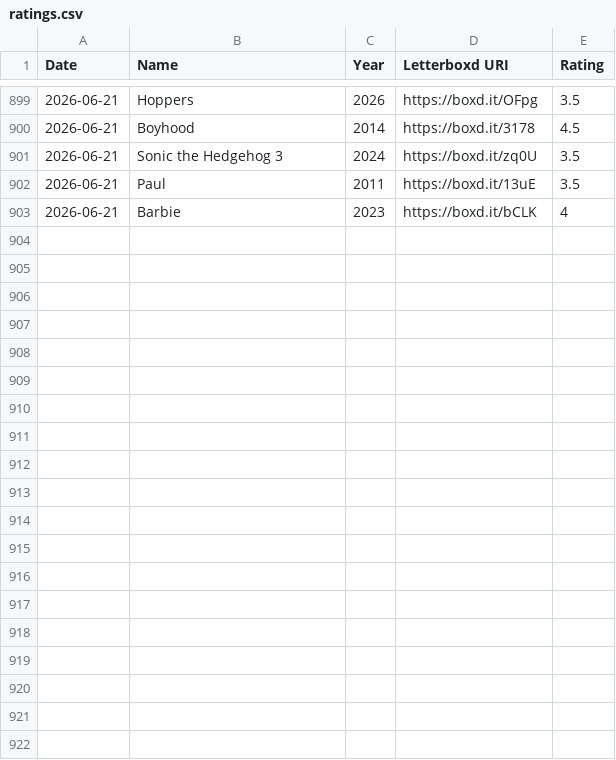
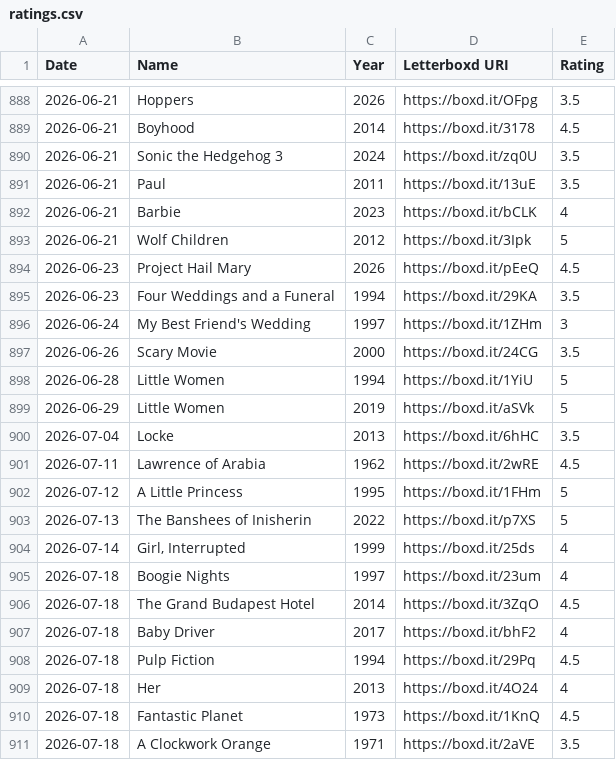
Before and after one commit to nowaymyname27/jose-games, a CSV file: public/data/ratings.csv, drawn as a sheet; only a part is shown, gaps mark what is left out; the diff covers the shown part only.

```diff
--- a/public/data/ratings.csv
+++ b/public/data/ratings.csv
@@ -903 +892,20 @@ Date,Name,Year,Letterboxd URI,Rating
 2026-06-21,Barbie,2023,https://boxd.it/bCLK,4
+2026-06-21,Wolf Children,2012,https://boxd.it/3Ipk,5
+2026-06-23,Project Hail Mary,2026,https://boxd.it/pEeQ,4.5
+2026-06-23,Four Weddings and a Funeral,1994,https://boxd.it/29KA,3.5
+2026-06-24,My Best Friend's Wedding,1997,https://boxd.it/1ZHm,3
+2026-06-26,Scary Movie,2000,https://boxd.it/24CG,3.5
+2026-06-28,Little Women,1994,https://boxd.it/1YiU,5
+2026-06-29,Little Women,2019,https://boxd.it/aSVk,5
+2026-07-04,Locke,2013,https://boxd.it/6hHC,3.5
+2026-07-11,Lawrence of Arabia,1962,https://boxd.it/2wRE,4.5
+2026-07-12,A Little Princess,1995,https://boxd.it/1FHm,5
+2026-07-13,The Banshees of Inisherin,2022,https://boxd.it/p7XS,5
+2026-07-14,"Girl, Interrupted",1999,https://boxd.it/25ds,4
+2026-07-18,Boogie Nights,1997,https://boxd.it/23um,4
+2026-07-18,The Grand Budapest Hotel,2014,https://boxd.it/3ZqO,4.5
+2026-07-18,Baby Driver,2017,https://boxd.it/bhF2,4
+2026-07-18,Pulp Fiction,1994,https://boxd.it/29Pq,4.5
+2026-07-18,Her,2013,https://boxd.it/4O24,4
+2026-07-18,Fantastic Planet,1973,https://boxd.it/1KnQ,4.5
+2026-07-18,A Clockwork Orange,1971,https://boxd.it/2aVE,3.5
```
Also changed, not shown: 9 added rows and 11 removed rows elsewhere in this file, 19 other files.
